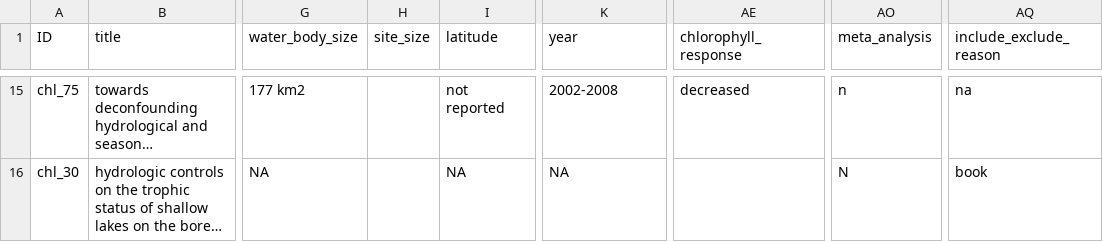
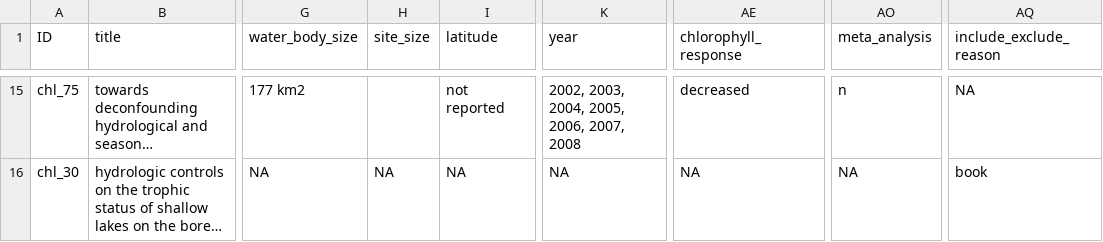
Before and after one commit to Delta-Stewardship-Council/swg-21-meta-analysis, a CSV file: data_raw/Fulltext_Analysis_Results_PG.csv, drawn as a sheet; only a part is shown, gaps mark what is left out; long unchanged cells end in …; the diff covers the shown part only; the diff names each change by its address in the sheet, - before the commit and + after, or states it on an @@ line.

```diff
--- a/data_raw/Fulltext_Analysis_Results_PG.csv
+++ b/data_raw/Fulltext_Analysis_Results_PG.csv
-K15 (year): 2002-2008
+K15 (year): 2002, 2003, 2004, 2005, 2006, 2007, 2008
-AQ15 (include_exclude_reason): na
+AQ15 (include_exclude_reason): NA
-H16 (site_size): (empty)
+H16 (site_size): NA
-AE16 (chlorophyll_response): (empty)
+AE16 (chlorophyll_response): NA
-AO16 (meta_analysis): N
+AO16 (meta_analysis): NA
```
Also changed, not shown: 60 edited cells elsewhere in this file.
